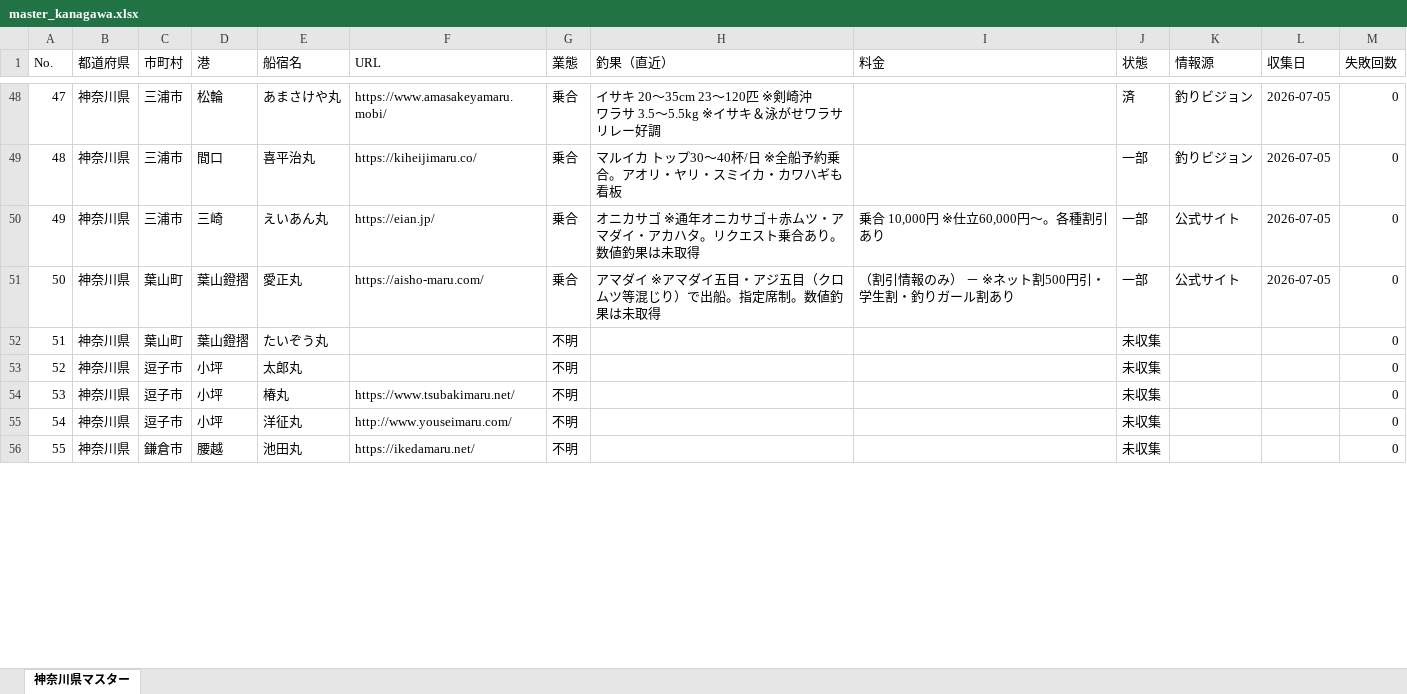
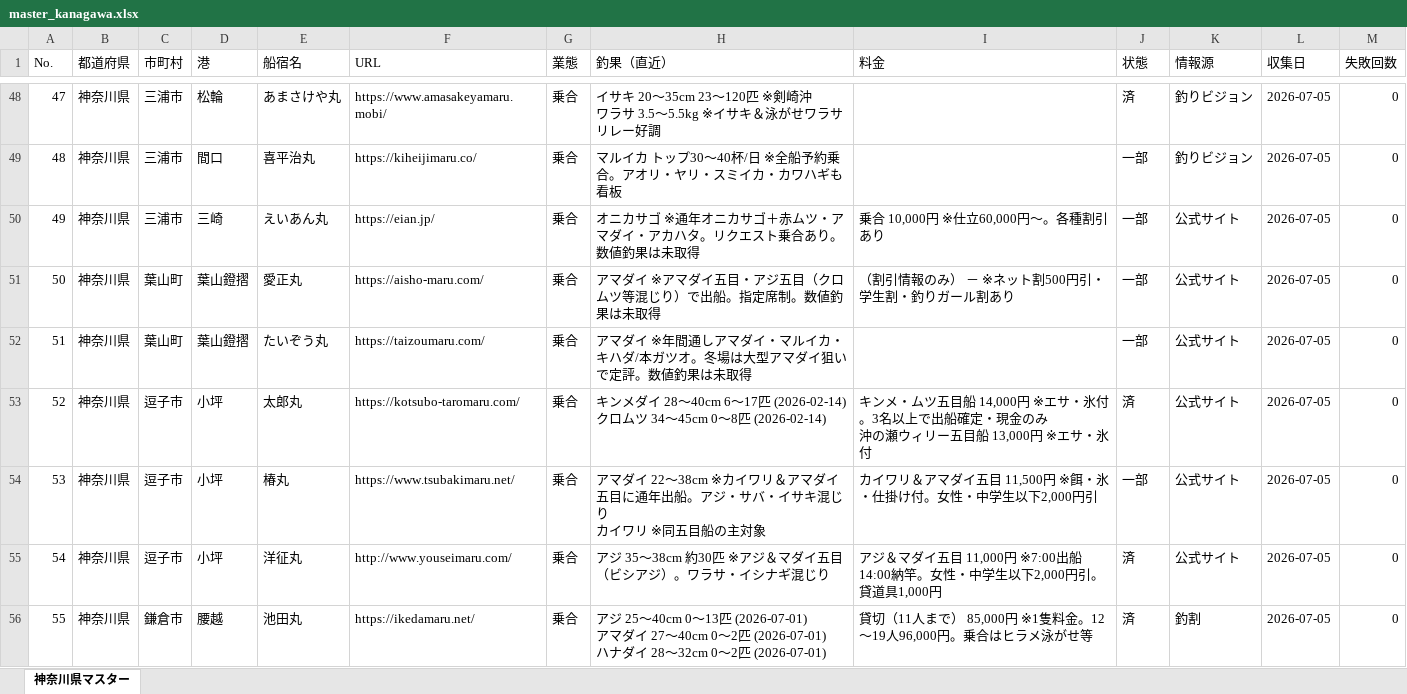
Before and after one commit to mmm333r/fshing.boat.operators, an Excel workbook: data/master_kanagawa.xlsx, sheet 神奈川県マスター, drawn as a sheet; only a part is shown, gaps mark what is left out; values as stored, in another font and other column widths than the file's, no cell formats; ↵ is a line break in a cell; the diff covers the shown part only; the diff names each change by its address in the sheet, - before the commit and + after, or states it on an @@ line.

```diff
--- a/data/master_kanagawa.xlsx (sheet 神奈川県マスター)
+++ b/data/master_kanagawa.xlsx (sheet 神奈川県マスター)
-F52 (URL): (empty)
+F52 (URL): https://taizoumaru.com/
-G52:G56 (業態): 不明
+G52:G56 (業態): 乗合
-H52 (釣果（直近）): (empty)
+H52 (釣果（直近）): アマダイ ※年間通しアマダイ・マルイカ・キハダ/本ガツオ。冬場は大型アマダイ狙いで定評。数値釣果は未取得
-J52 (状態): 未収集
+J52 (状態): 一部
-K52:K55 (情報源): (empty)
+K52:K55 (情報源): 公式サイト
-L52:L56 (収集日): (empty)
+L52:L56 (収集日): 2026-07-05
-F53 (URL): (empty)
+F53 (URL): https://kotsubo-taromaru.com/
-H53 (釣果（直近）): (empty)
+H53 (釣果（直近）): キンメダイ 28〜40cm 6〜17匹 (2026-02-14) ↵ クロムツ 34〜45cm 0〜8匹 (2026-02-14)
-I53 (料金): (empty)
+I53 (料金): キンメ・ムツ五目船 14,000円 ※エサ・氷付。3名以上で出船確定・現金のみ ↵ 沖の瀬ウィリー五目船 13,000円 ※エサ・氷付
-J53 (状態): 未収集
+J53 (状態): 済
-H54 (釣果（直近）): (empty)
+H54 (釣果（直近）): アマダイ 22〜38cm ※カイワリ＆アマダイ五目に通年出船。アジ・サバ・イサキ混じり ↵ カイワリ ※同五目船の主対象
-I54 (料金): (empty)
+I54 (料金): カイワリ＆アマダイ五目 11,500円 ※餌・氷・仕掛け付。女性・中学生以下2,000円引
-J54 (状態): 未収集
+J54 (状態): 一部
-H55 (釣果（直近）): (empty)
+H55 (釣果（直近）): アジ 35〜38cm 約30匹 ※アジ＆マダイ五目（ビシアジ）。ワラサ・イシナギ混じり
-I55 (料金): (empty)
+I55 (料金): アジ＆マダイ五目 11,000円 ※7:00出船14:00納竿。女性・中学生以下2,000円引。貸道具1,000円
-J55:J56 (状態): 未収集
+J55:J56 (状態): 済
-H56 (釣果（直近）): (empty)
+H56 (釣果（直近）): アジ 25〜40cm 0〜13匹 (2026-07-01) ↵ アマダイ 27〜40cm 0〜2匹 (2026-07-01) ↵ ハナダイ 28〜32cm 0〜2匹 (2026-07-01)
-I56 (料金): (empty)
+I56 (料金): 貸切（11人まで） 85,000円 ※1隻料金。12〜19人96,000円。乗合はヒラメ泳がせ等
-K56 (情報源): (empty)
+K56 (情報源): 釣割
```
Also changed, not shown: 20 added rows and 293 edited cells elsewhere in this sheet, cell formats, 4 other files.
